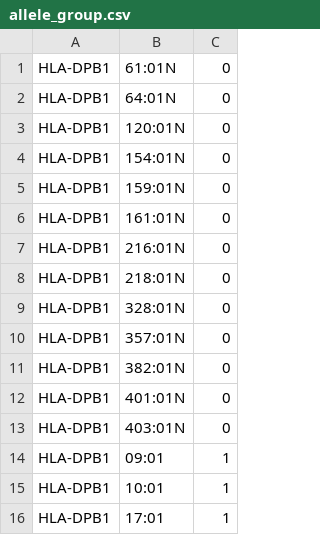
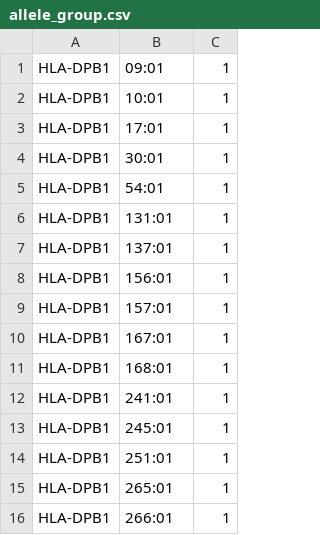
Before and after one commit to nmdp-bioinformatics/service-epitope, a CSV file: db/src/main/resources/db/v2/allele_group.csv, drawn as a sheet; only a part is shown; the shorter side is filled out with more unchanged rows; the diff names each change by its address in the sheet, - before the commit and + after, or states it on an @@ line.

Commit message:
changes to null allele handling and allele/group services: - change handling of null alleles - parallel execution of initializers to speed startup - fix size of g-group cache - expand probability precision to 1E-5 (now a configurable parameter) - allow for individual allele errors in allele and group services - move from guava functions to java functions - allele names preserved on  allele/group service calls

```diff
--- a/db/src/main/resources/db/v2/allele_group.csv
+++ b/db/src/main/resources/db/v2/allele_group.csv
-row 1: HLA-DPB1 | 61:01N | 0
-row 2: HLA-DPB1 | 64:01N | 0
-row 3: HLA-DPB1 | 120:01N | 0
-row 4: HLA-DPB1 | 154:01N | 0
-row 5: HLA-DPB1 | 159:01N | 0
-row 6: HLA-DPB1 | 161:01N | 0
-row 7: HLA-DPB1 | 216:01N | 0
-row 8: HLA-DPB1 | 218:01N | 0
-row 9: HLA-DPB1 | 328:01N | 0
-row 10: HLA-DPB1 | 357:01N | 0
-row 11: HLA-DPB1 | 382:01N | 0
-row 12: HLA-DPB1 | 401:01N | 0
-row 13: HLA-DPB1 | 403:01N | 0
```
Also changed, not shown: 42 other files.
